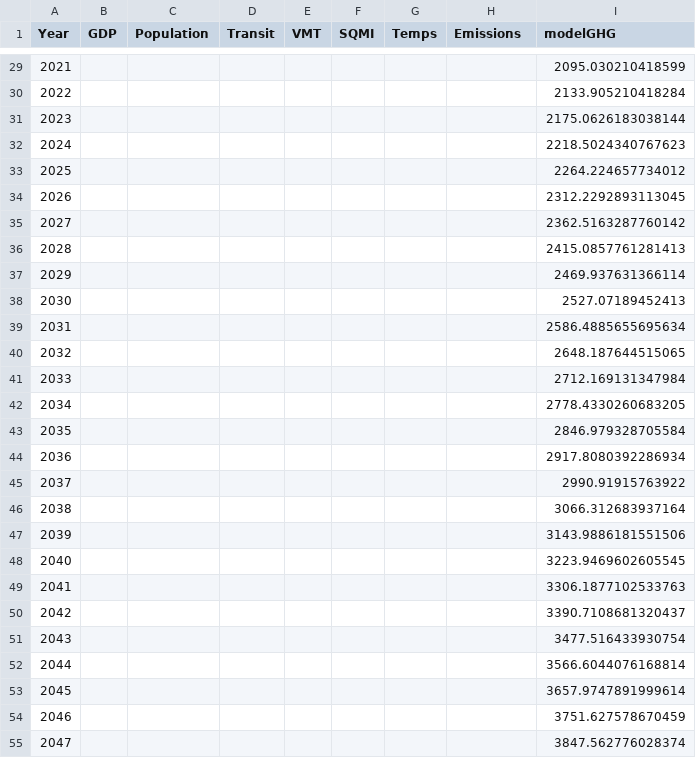
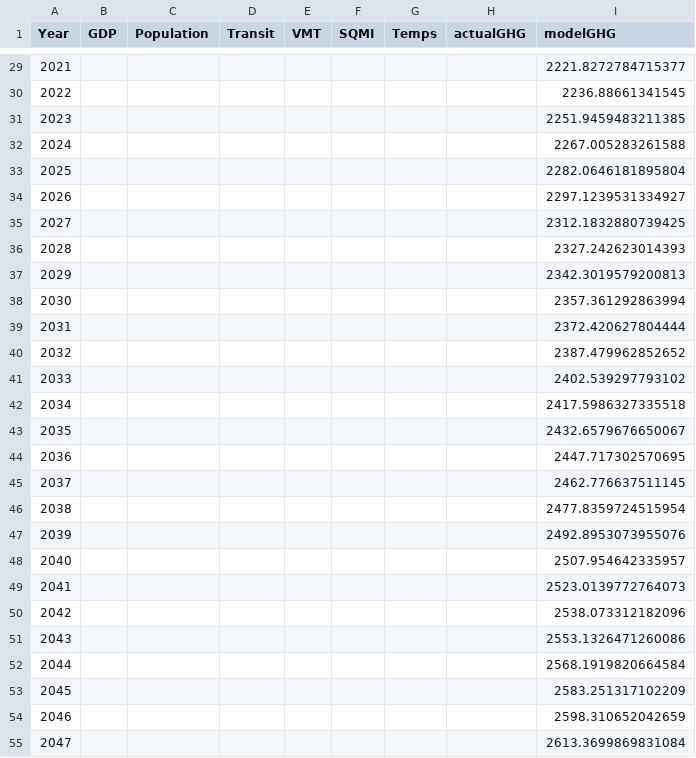
Before and after one commit to nbullerds/ml_co_emission_equiv_prediction, a CSV file: resources/scaledFinal.csv, drawn as a sheet; only a part is shown, gaps mark what is left out; the diff covers the shown part only.

Commit message:
Added prediction code to model notebook.  Archived previous prediction notebook.

```diff
--- a/resources/scaledFinal.csv
+++ b/resources/scaledFinal.csv
@@ -1 +1 @@
-Year,GDP,Population,Transit,VMT,SQMI,Temps,Emissions,modelGHG
+Year,GDP,Population,Transit,VMT,SQMI,Temps,actualGHG,modelGHG
@@ -29,27 +29,27 @@ Year,GDP,Population,Transit,VMT,SQMI,Temps,Emissions,modelGHG
-2021,,,,,,,,2095.030210418599
-2022,,,,,,,,2133.905210418284
-2023,,,,,,,,2175.0626183038144
-2024,,,,,,,,2218.5024340767623
-2025,,,,,,,,2264.224657734012
-2026,,,,,,,,2312.2292893113045
-2027,,,,,,,,2362.5163287760142
-2028,,,,,,,,2415.0857761281413
-2029,,,,,,,,2469.937631366114
-2030,,,,,,,,2527.07189452413
-2031,,,,,,,,2586.4885655695634
-2032,,,,,,,,2648.187644515065
-2033,,,,,,,,2712.169131347984
-2034,,,,,,,,2778.4330260683205
-2035,,,,,,,,2846.979328705584
-2036,,,,,,,,2917.8080392286934
-2037,,,,,,,,2990.91915763922
-2038,,,,,,,,3066.312683937164
-2039,,,,,,,,3143.9886181551506
-2040,,,,,,,,3223.9469602605545
-2041,,,,,,,,3306.1877102533763
-2042,,,,,,,,3390.7108681320437
-2043,,,,,,,,3477.516433930754
-2044,,,,,,,,3566.6044076168814
-2045,,,,,,,,3657.9747891999614
-2046,,,,,,,,3751.627578670459
-2047,,,,,,,,3847.562776028374
+2021,,,,,,,,2221.8272784715377
+2022,,,,,,,,2236.88661341545
+2023,,,,,,,,2251.9459483211385
+2024,,,,,,,,2267.005283261588
+2025,,,,,,,,2282.0646181895804
+2026,,,,,,,,2297.1239531334927
+2027,,,,,,,,2312.1832880739425
+2028,,,,,,,,2327.242623014393
+2029,,,,,,,,2342.3019579200813
+2030,,,,,,,,2357.361292863994
+2031,,,,,,,,2372.420627804444
+2032,,,,,,,,2387.479962852652
+2033,,,,,,,,2402.539297793102
+2034,,,,,,,,2417.5986327335518
+2035,,,,,,,,2432.6579676650067
+2036,,,,,,,,2447.717302570695
+2037,,,,,,,,2462.776637511145
+2038,,,,,,,,2477.8359724515954
+2039,,,,,,,,2492.8953073955076
+2040,,,,,,,,2507.954642335957
+2041,,,,,,,,2523.0139772764073
+2042,,,,,,,,2538.073312182096
+2043,,,,,,,,2553.1326471260086
+2044,,,,,,,,2568.1919820664584
+2045,,,,,,,,2583.251317102209
+2046,,,,,,,,2598.310652042659
+2047,,,,,,,,2613.3699869831084
```
Also changed, not shown: 30 edited cells elsewhere in this file, resources/trendData.csv, resources/trendDataForecasts.csv, 2 other files.
